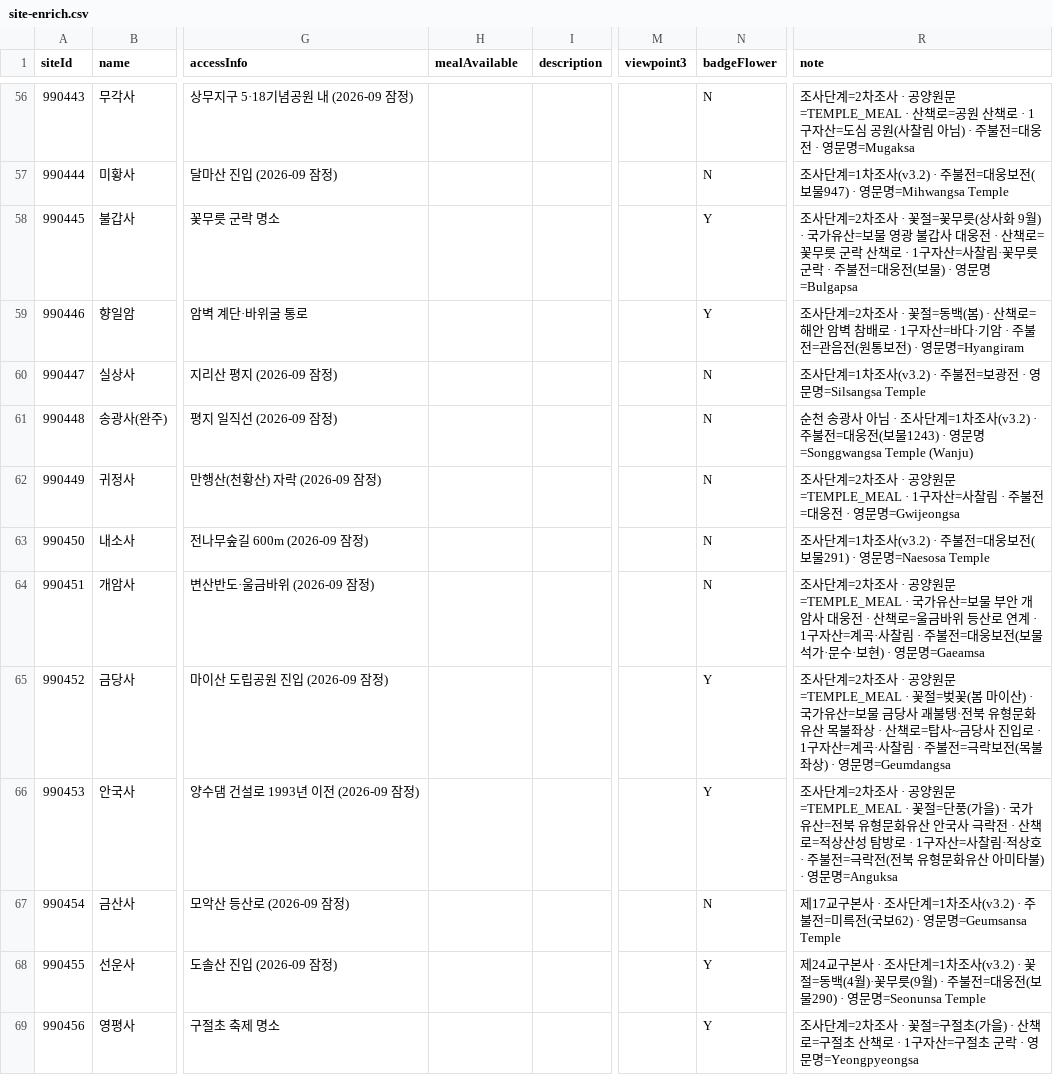
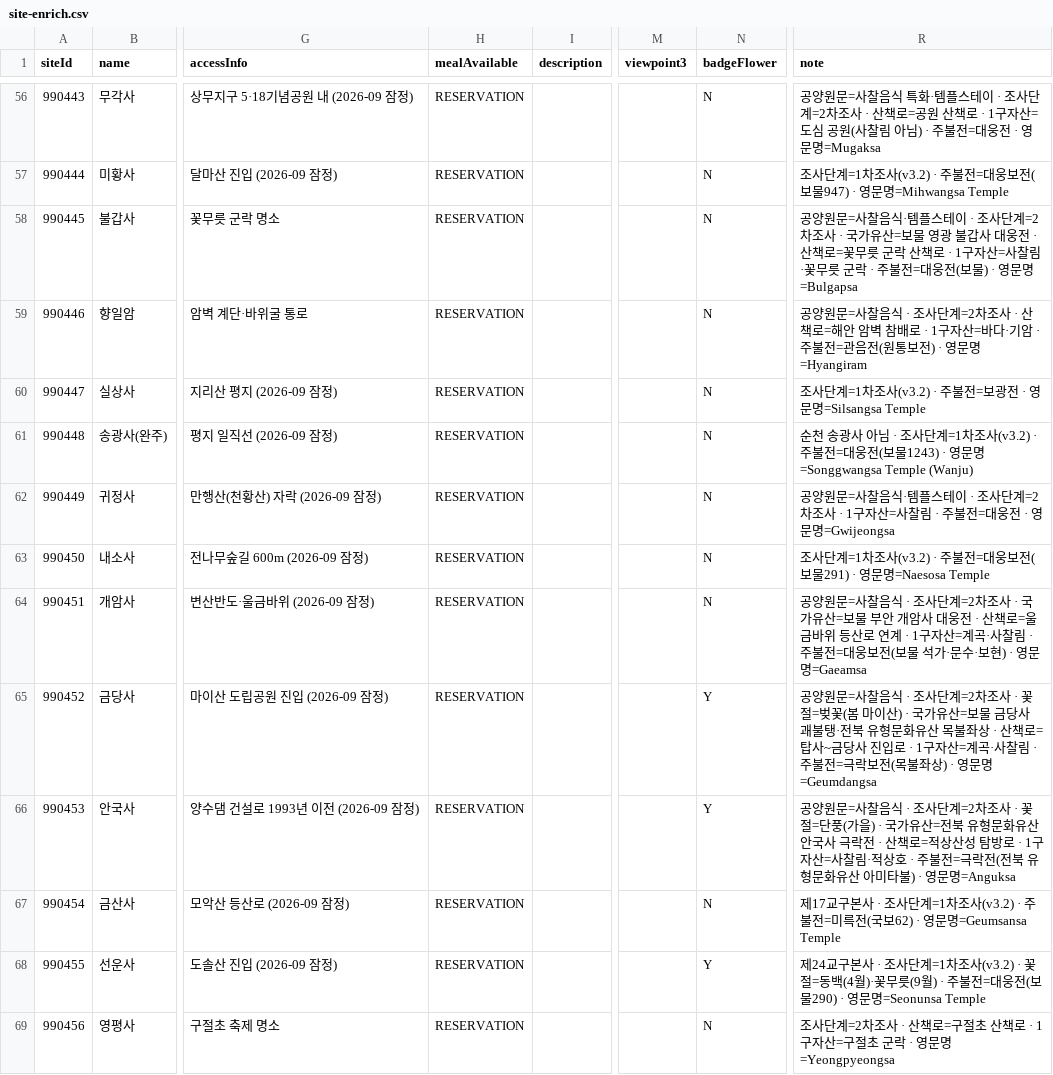
Before and after one commit to mooseu2026-lab/temple-stamp-project, a CSV file: backend/docs/content/site-enrich.csv, drawn as a sheet; only a part is shown, gaps mark what is left out; the diff covers the shown part only; the diff names each change by its address in the sheet, - before the commit and + after, or states it on an @@ line.

```diff
--- a/backend/docs/content/site-enrich.csv
+++ b/backend/docs/content/site-enrich.csv
-H56:H69 (mealAvailable): (empty)
+H56:H69 (mealAvailable): RESERVATION
-R56 (note): 조사단계=2차조사 · 공양원문=TEMPLE_MEAL · 산책로…
+R56 (note): 공양원문=사찰음식 특화·템플스테이 · 조사단계=2차조사 · 산책로…
-N58:N59 (badgeFlower): Y
+N58:N59 (badgeFlower): N
-R58 (note): 조사단계=2차조사 · 꽃절=꽃무릇(상사화 9월) · 국가유…
+R58 (note): 공양원문=사찰음식·템플스테이 · 조사단계=2차조사 · 국가유…
-R59 (note): 조사단계=2차조사 · 꽃절=동백(봄) · 산책로…
+R59 (note): 공양원문=사찰음식 · 조사단계=2차조사 · 산책로…
-R62 (note): 조사단계=2차조사 · 공양원문=TEMPLE_MEAL · 1구자…
+R62 (note): 공양원문=사찰음식·템플스테이 · 조사단계=2차조사 · 1구자…
-R64 (note): 조사단계=2차조사 · 공양원문=TEMPLE_MEAL · 국가유…
+R64 (note): 공양원문=사찰음식 · 조사단계=2차조사 · 국가유…
-R65 (note): 조사단계=2차조사 · 공양원문=TEMPLE_MEAL · 꽃절=…
+R65 (note): 공양원문=사찰음식 · 조사단계=2차조사 · 꽃절=…
-R66 (note): 조사단계=2차조사 · 공양원문=TEMPLE_MEAL · 꽃절=…
+R66 (note): 공양원문=사찰음식 · 조사단계=2차조사 · 꽃절=…
-N69 (badgeFlower): Y
+N69 (badgeFlower): N
-R69 (note): …조사 · 꽃절=구절초(가을) · 산책로=…
+R69 (note): …조사 · 산책로=…
```
Also changed, not shown: 158 edited cells elsewhere in this file, src/main/resources/seed/sites-master.csv, 18 other files.
